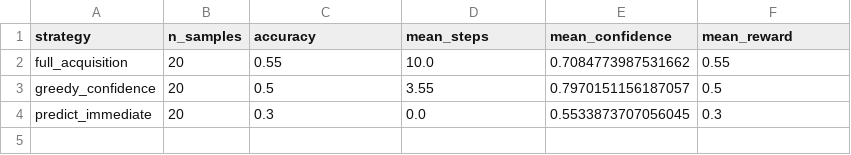
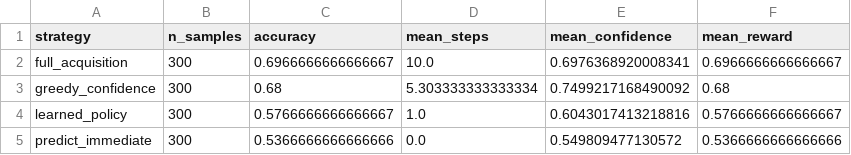
Before and after one commit to ibraheemak/accident-severity-predictor, a CSV file: docs/figures/voi/strategy_summary.csv, drawn as a sheet.

Commit message:
docs: Add RL agent quick-start, policy results
Expand CODE/training/agent/README.md with a Quick Start, evaluation/tuning guidance, policy analysis, bundle costs, and file references. Add generated policy outputs: docs/figures/policy_analysis/{policy_analysis.json,acquisition_sequences.json}. Replace/refresh VOI outputs: docs/figures/voi/strategy_comparison.csv and updated strategy_summary.csv. Add publication-ready images under docs/figures/voi_plots (bundle_costs.png, bundle_value.png, voi_summary.png). These changes document the full evaluation workflow and include produced analysis artifacts and plots.

```diff
--- a/docs/figures/voi/strategy_summary.csv
+++ b/docs/figures/voi/strategy_summary.csv
@@ -1,4 +1,5 @@
 strategy,n_samples,accuracy,mean_steps,mean_confidence,mean_reward
-full_acquisition,20,0.55,10.0,0.7084773987531662,0.55
-greedy_confidence,20,0.5,3.55,0.7970151156187057,0.5
-predict_immediate,20,0.3,0.0,0.5533873707056045,0.3
+full_acquisition,300,0.6966666666666667,10.0,0.6976368920008341,0.6966666666666667
+greedy_confidence,300,0.68,5.303333333333334,0.7499217168490092,0.68
+learned_policy,300,0.5766666666666667,1.0,0.6043017413218816,0.5766666666666667
+predict_immediate,300,0.5366666666666666,0.0,0.549809477130572,0.5366666666666666
```
Also changed, not shown: 7 other files.
